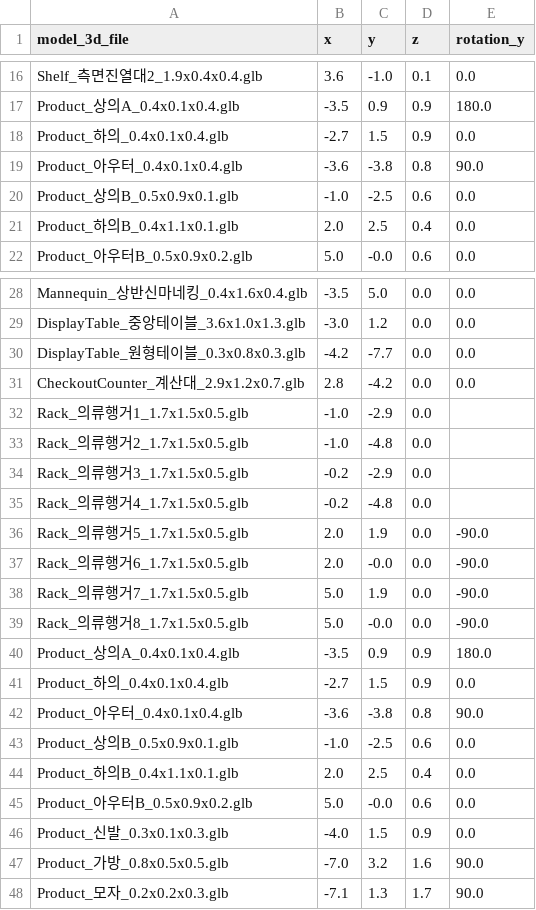
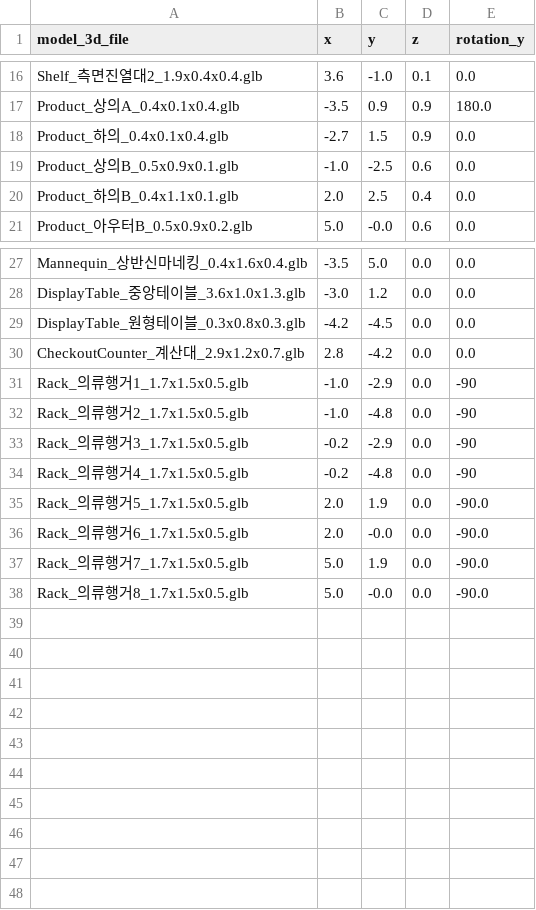
Before and after one commit to sungshincho/neuraltwin-hub, a CSV file: public/models/furniture_product_layout.csv, drawn as a sheet; only a part is shown, gaps mark what is left out.

```diff
--- a/public/models/furniture_product_layout.csv
+++ b/public/models/furniture_product_layout.csv
@@ -18,3 +18,2 @@ Product_상의A_0.4x0.1x0.4.glb,-3.5,0.9,0.9,180.0
 Product_하의_0.4x0.1x0.4.glb,-2.7,1.5,0.9,0.0
-Product_아우터_0.4x0.1x0.4.glb,-3.6,-3.8,0.8,90.0
 Product_상의B_0.5x0.9x0.1.glb,-1.0,-2.5,0.6,0.0
@@ -29,8 +28,8 @@ Mannequin_상반신마네킹_0.4x1.6x0.4.glb,-3.5,5.0,0.0,0.0
 DisplayTable_중앙테이블_3.6x1.0x1.3.glb,-3.0,1.2,0.0,0.0
-DisplayTable_원형테이블_0.3x0.8x0.3.glb,-4.2,-7.7,0.0,0.0
+DisplayTable_원형테이블_0.3x0.8x0.3.glb,-4.2,-4.5,0.0,0.0
 CheckoutCounter_계산대_2.9x1.2x0.7.glb,2.8,-4.2,0.0,0.0
-Rack_의류행거1_1.7x1.5x0.5.glb,-1.0,-2.9,0.0,
-Rack_의류행거2_1.7x1.5x0.5.glb,-1.0,-4.8,0.0,
-Rack_의류행거3_1.7x1.5x0.5.glb,-0.2,-2.9,0.0,
-Rack_의류행거4_1.7x1.5x0.5.glb,-0.2,-4.8,0.0,
+Rack_의류행거1_1.7x1.5x0.5.glb,-1.0,-2.9,0.0,-90
+Rack_의류행거2_1.7x1.5x0.5.glb,-1.0,-4.8,0.0,-90
+Rack_의류행거3_1.7x1.5x0.5.glb,-0.2,-2.9,0.0,-90
+Rack_의류행거4_1.7x1.5x0.5.glb,-0.2,-4.8,0.0,-90
 Rack_의류행거5_1.7x1.5x0.5.glb,2.0,1.9,0.0,-90.0
@@ -39,10 +38 @@ Rack_의류행거7_1.7x1.5x0.5.glb,5.0,1.9,0.0,-90.0
 Rack_의류행거8_1.7x1.5x0.5.glb,5.0,-0.0,0.0,-90.0
-Product_상의A_0.4x0.1x0.4.glb,-3.5,0.9,0.9,180.0
-Product_하의_0.4x0.1x0.4.glb,-2.7,1.5,0.9,0.0
-Product_아우터_0.4x0.1x0.4.glb,-3.6,-3.8,0.8,90.0
-Product_상의B_0.5x0.9x0.1.glb,-1.0,-2.5,0.6,0.0
-Product_하의B_0.4x1.1x0.1.glb,2.0,2.5,0.4,0.0
-Product_아우터B_0.5x0.9x0.2.glb,5.0,-0.0,0.6,0.0
-Product_신발_0.3x0.1x0.3.glb,-4.0,1.5,0.9,0.0
-Product_가방_0.8x0.5x0.5.glb,-7.0,3.2,1.6,90.0
-Product_모자_0.2x0.2x0.3.glb,-7.1,1.3,1.7,90.0
```
Also changed, not shown: 2 other files.
